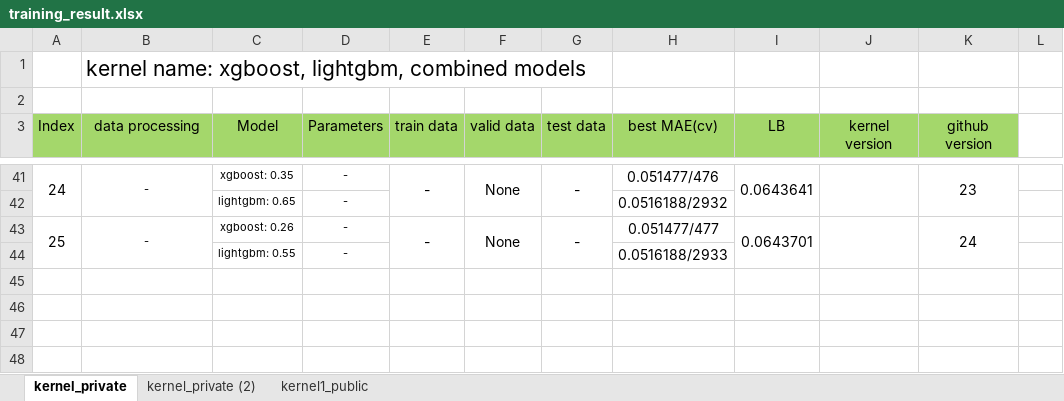
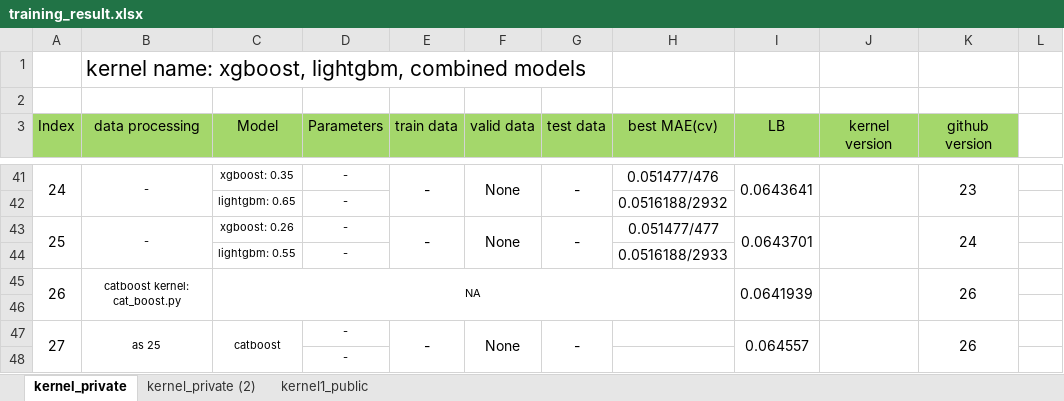
Before and after one commit to Cuongvn08/kaggle_zillow_price, an Excel workbook: training_result.xlsx, sheet kernel_private, drawn as a sheet; only a part is shown, gaps mark what is left out; values as stored, in another font and other column widths than the file's, no borders; conditional formats not drawn; the diff names each change by its address in the sheet, - before the commit and + after, or states it on an @@ line.

```diff
--- a/training_result.xlsx (sheet kernel_private)
+++ b/training_result.xlsx (sheet kernel_private)
+row 45: 26 | catboost kernel: cat_boost.py | NA |  |  |  |  |  | 0.0641939 |  | 26
+row 46: (empty)
+row 47: 27 | as 25 | catboost | - | - | None | - |  | 0.064557 |  | 26
+row 48:  |  |  | -
```
